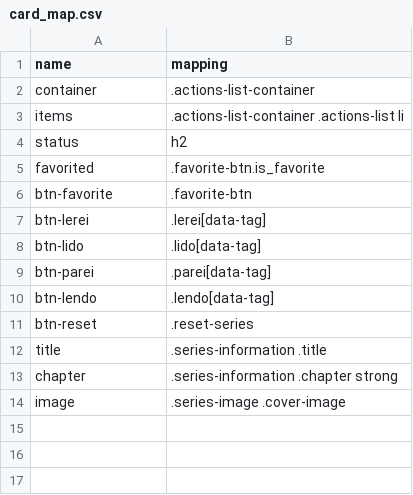
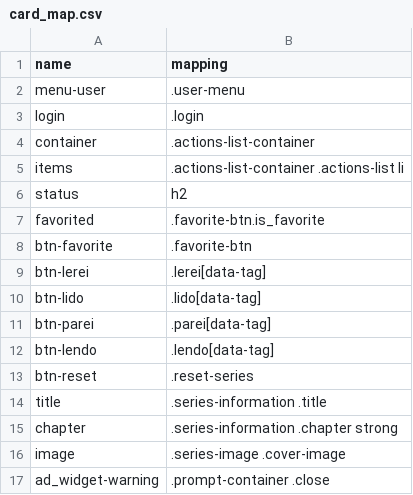
Before and after one commit to MarquesThiago/Manga_Downloader, a CSV file: Database/from_to/manga-free/card_map.csv, drawn as a sheet.

Commit message:
added methods of manegment mangas of stages

```diff
--- a/Database/from_to/manga-free/card_map.csv
+++ b/Database/from_to/manga-free/card_map.csv
@@ -1,2 +1,4 @@
 name,mapping
+menu-user,.user-menu
+login,.login
 container,.actions-list-container
@@ -14 +16,2 @@ chapter,.series-information .chapter strong
 image,.series-image .cover-image
+ad_widget-warning,.prompt-container .close
```
Also changed, not shown: Database/from_to/manga-free/state_card.csv, 11 other files.
